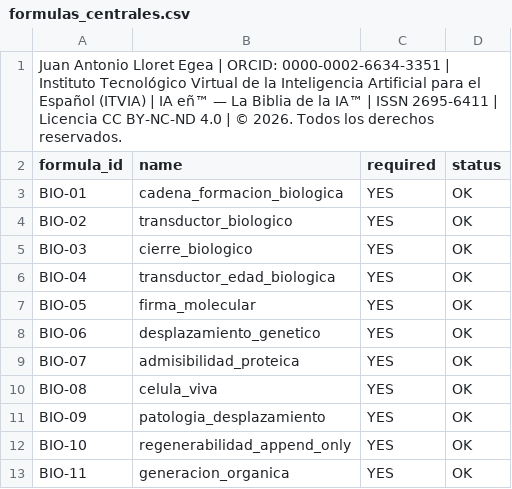
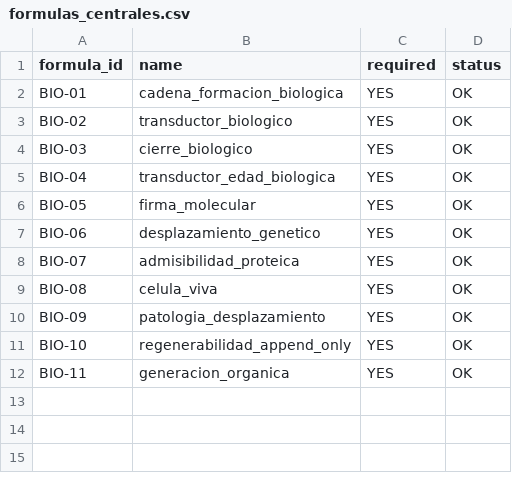
Before and after one commit to juantoniolloretegea/SV-matematica-semantica, a CSV file: documentos/adendas/matematica-fisica-factual-contemporanea-sv/edades-relativas-universo-observable-y-objetos-fisicos/laboratorios/biologia_molecular_medicina/datos/formulas_centrales.csv, drawn as a sheet.

Commit message:
Update formulas_centrales.csv

```diff
--- a/documentos/adendas/matematica-fisica-factual-contemporanea-sv/edades-relativas-universo-observable-y-objetos-fisicos/laboratorios/biologia_molecular_medicina/datos/formulas_centrales.csv
+++ b/documentos/adendas/matematica-fisica-factual-contemporanea-sv/edades-relativas-universo-observable-y-objetos-fisicos/laboratorios/biologia_molecular_medicina/datos/formulas_centrales.csv
@@ -1,2 +1 @@
-Juan Antonio Lloret Egea | ORCID: 0000-0002-6634-3351 | Instituto Tecnológico Virtual de la Inteligencia Artificial para el Español (ITVIA) | IA eñ™ — La Biblia de la IA™ | ISSN 2695-6411 | Licencia CC BY-NC-ND 4.0 | © 2026. Todos los derechos reservados.
 formula_id,name,required,status
```
